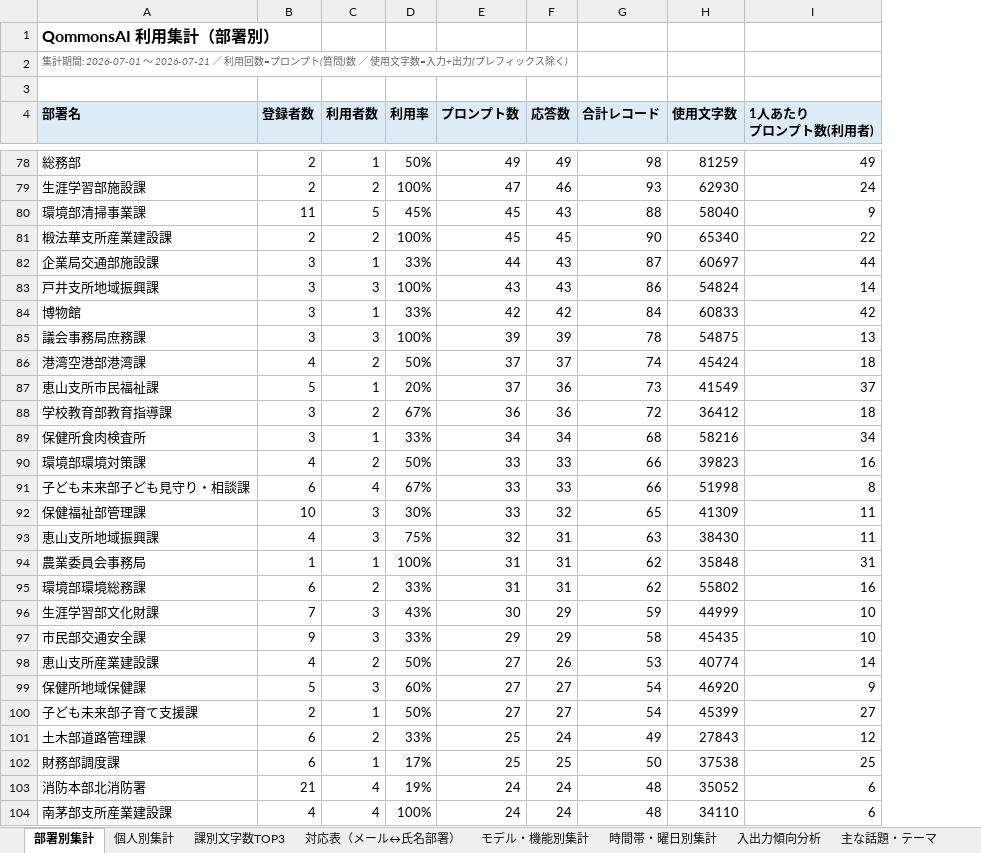
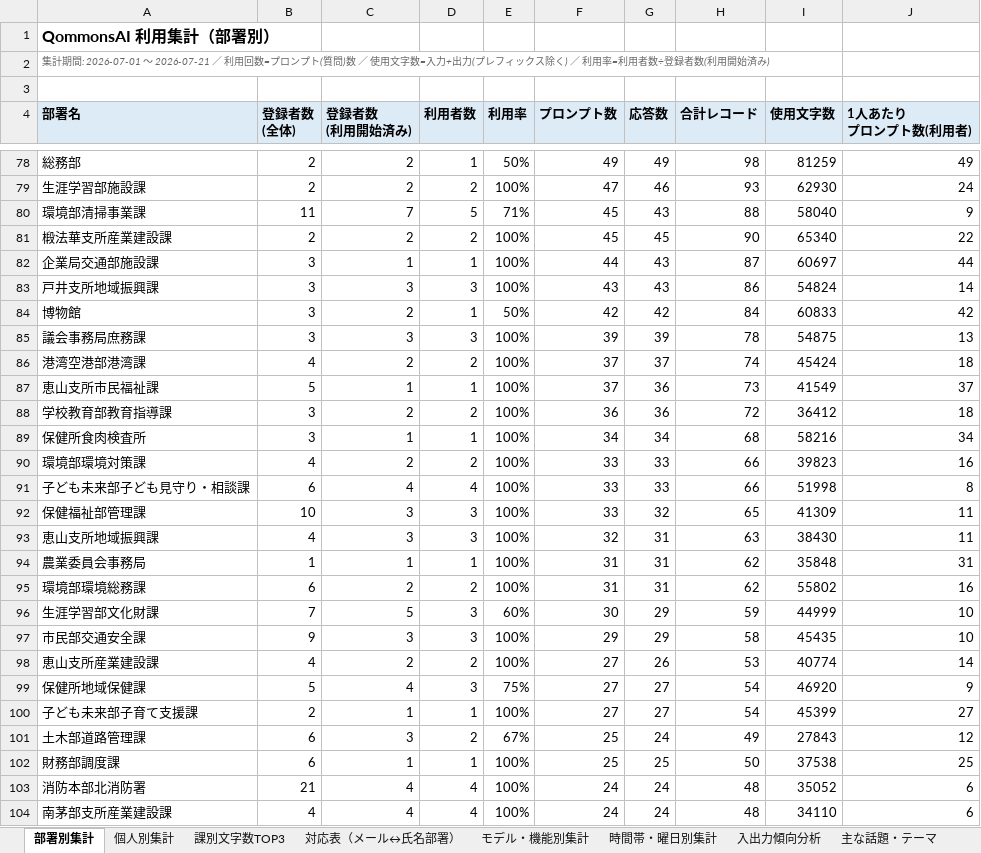
Before and after one commit to pikaring/claude-code, an Excel workbook: reports/QommonsAI利用集計_2026-07.xlsx, sheet 部署別集計, drawn as a sheet; only a part is shown, gaps mark what is left out; values as stored, in another font and other column widths than the file's, no borders; addresses are those after the commit; ↵ is a line break in a cell; the diff covers the shown part only; the diff names each change by its address in the sheet, - before the commit and + after, or states it on an @@ line.

```diff
--- a/reports/QommonsAI利用集計_2026-07.xlsx (sheet 部署別集計)
+++ b/reports/QommonsAI利用集計_2026-07.xlsx (sheet 部署別集計)
+column C (登録者数 (利用開始済み)), rows 78-104: 2 | 2 | 7 | 2 | 1 | 3 | 2 | 3 | 2 | 1 | 2 | 1 | 2 | 4 | 3 | 3 | 1 | 2 | 5 | 3 | 2 | 4 | 1 | 3 | 1 | 4 | 4
-A2 (部署名): …ス除く)
+A2 (部署名): …ス除く) ／ 利用率=利用者数÷登録者数(利用開始済み)
-B4: 登録者数
+B4: 登録者数 ↵ (全体)
-E80 (利用率): 45%
+E80 (利用率): 71%
-E82 (利用率): 33%
+E82 (利用率): 100%
-E84 (利用率): 33%
+E84 (利用率): 50%
-E86 (利用率): 50%
+E86 (利用率): 100%
-E87 (利用率): 20%
+E87 (利用率): 100%
-E88 (利用率): 67%
+E88 (利用率): 100%
-E89 (利用率): 33%
+E89 (利用率): 100%
-E90 (利用率): 50%
+E90 (利用率): 100%
-E91 (利用率): 67%
+E91 (利用率): 100%
-E92 (利用率): 30%
+E92 (利用率): 100%
-E93 (利用率): 75%
+E93 (利用率): 100%
-E95 (利用率): 33%
+E95 (利用率): 100%
-E96 (利用率): 43%
+E96 (利用率): 60%
-E97 (利用率): 33%
+E97 (利用率): 100%
-E98 (利用率): 50%
+E98 (利用率): 100%
-E99 (利用率): 60%
+E99 (利用率): 75%
-E100 (利用率): 50%
+E100 (利用率): 100%
-E101 (利用率): 33%
+E101 (利用率): 67%
-E102 (利用率): 17%
+E102 (利用率): 100%
-E103 (利用率): 19%
+E103 (利用率): 100%
```
Also changed, not shown: 82 edited cells elsewhere in this sheet, QommonsAI利用集計.xlsx, 2 other files.
